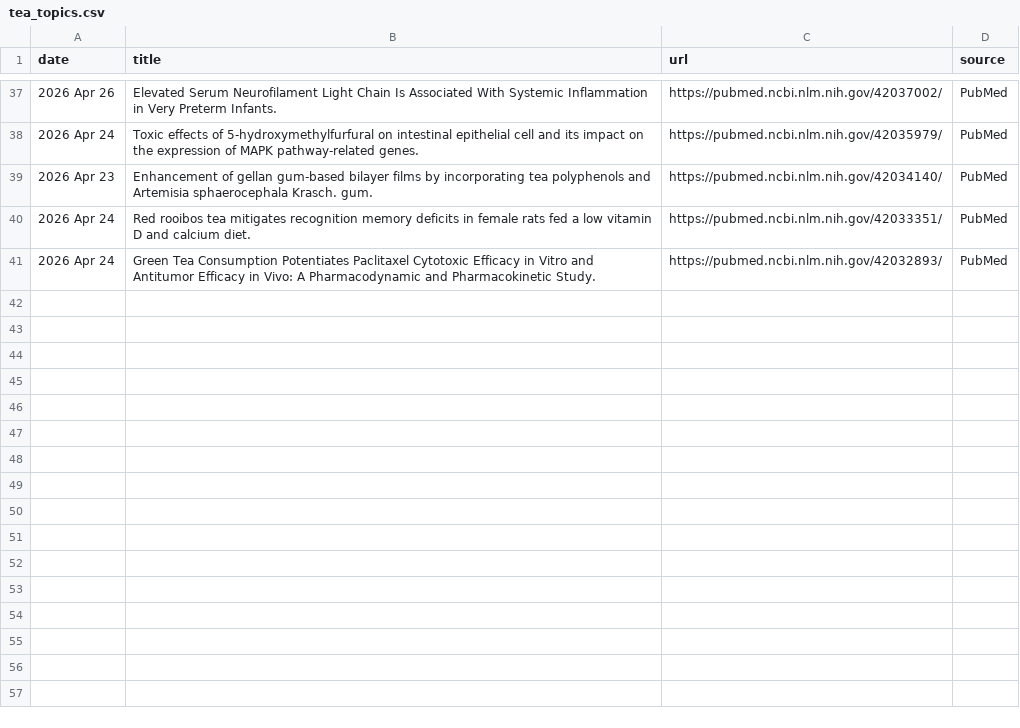
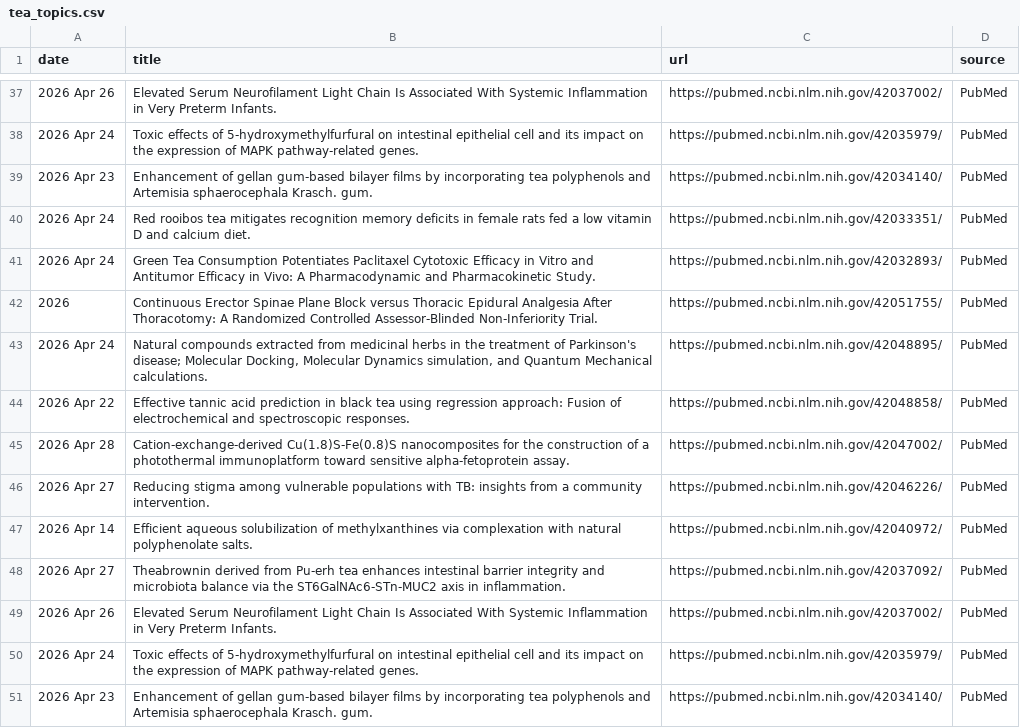
Before and after one commit to Coma4130/tea-scraper, a CSV file: tea_topics.csv, drawn as a sheet; only a part is shown, gaps mark what is left out; the diff names each change by its address in the sheet, - before the commit and + after, or states it on an @@ line.

```diff
--- a/tea_topics.csv
+++ b/tea_topics.csv
+row 42: 2026 | Continuous Erector Spinae Plane Block versus Thoracic Epidural Analgesia After Thoracotomy: A Randomized Controlled Assessor-Blinded Non-Inferiority Trial. | https://pubmed.ncbi.nlm.nih.gov/42051755/ | PubMed
+row 43: 2026 Apr 24 | Natural compounds extracted from medicinal herbs in the treatment of Parkinson's disease; Molecular Docking, Molecular Dynamics simulation, and Quantum Mechanical calculations. | https://pubmed.ncbi.nlm.nih.gov/42048895/ | PubMed
+row 44: 2026 Apr 22 | Effective tannic acid prediction in black tea using regression approach: Fusion of electrochemical and spectroscopic responses. | https://pubmed.ncbi.nlm.nih.gov/42048858/ | PubMed
+row 45: 2026 Apr 28 | Cation-exchange-derived Cu(1.8)S-Fe(0.8)S nanocomposites for the construction of a photothermal immunoplatform toward sensitive alpha-fetoprotein assay. | https://pubmed.ncbi.nlm.nih.gov/42047002/ | PubMed
+row 46: 2026 Apr 27 | Reducing stigma among vulnerable populations with TB: insights from a community intervention. | https://pubmed.ncbi.nlm.nih.gov/42046226/ | PubMed
+row 47: 2026 Apr 14 | Efficient aqueous solubilization of methylxanthines via complexation with natural polyphenolate salts. | https://pubmed.ncbi.nlm.nih.gov/42040972/ | PubMed
+row 48: 2026 Apr 27 | Theabrownin derived from Pu-erh tea enhances intestinal barrier integrity and microbiota balance via the ST6GalNAc6-STn-MUC2 axis in inflammation. | https://pubmed.ncbi.nlm.nih.gov/42037092/ | PubMed
+row 49: 2026 Apr 26 | Elevated Serum Neurofilament Light Chain Is Associated With Systemic Inflammation in Very Preterm Infants. | https://pubmed.ncbi.nlm.nih.gov/42037002/ | PubMed
+row 50: 2026 Apr 24 | Toxic effects of 5-hydroxymethylfurfural on intestinal epithelial cell and its impact on the expression of MAPK pathway-related genes. | https://pubmed.ncbi.nlm.nih.gov/42035979/ | PubMed
+row 51: 2026 Apr 23 | Enhancement of gellan gum-based bilayer films by incorporating tea polyphenols and Artemisia sphaerocephala Krasch. gum. | https://pubmed.ncbi.nlm.nih.gov/42034140/ | PubMed
```
